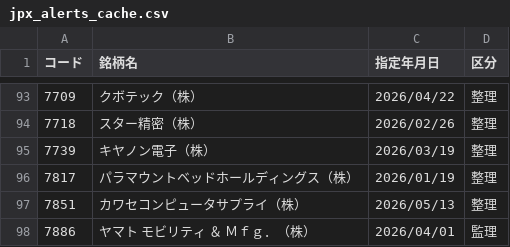
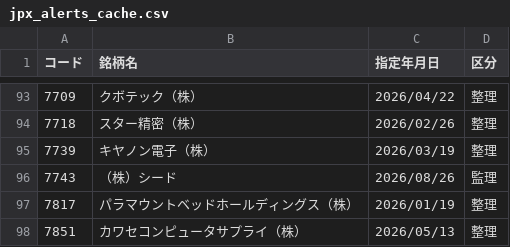
Before and after one commit to koureisyayou/kensaku_net001, a CSV file: jpx_alerts_cache.csv, drawn as a sheet; only a part is shown, gaps mark what is left out; the shorter side is filled out with more unchanged rows.

```diff
--- a/jpx_alerts_cache.csv
+++ b/jpx_alerts_cache.csv
@@ -95,2 +95,3 @@
 7739,キヤノン電子（株）,2026/03/19,整理
+7743,（株）シード,2026/08/26,監理
 7817,パラマウントベッドホールディングス（株）,2026/01/19,整理
```
Also changed, not shown: local_prices.csv, net_net_candidates.csv, 11 other files.
